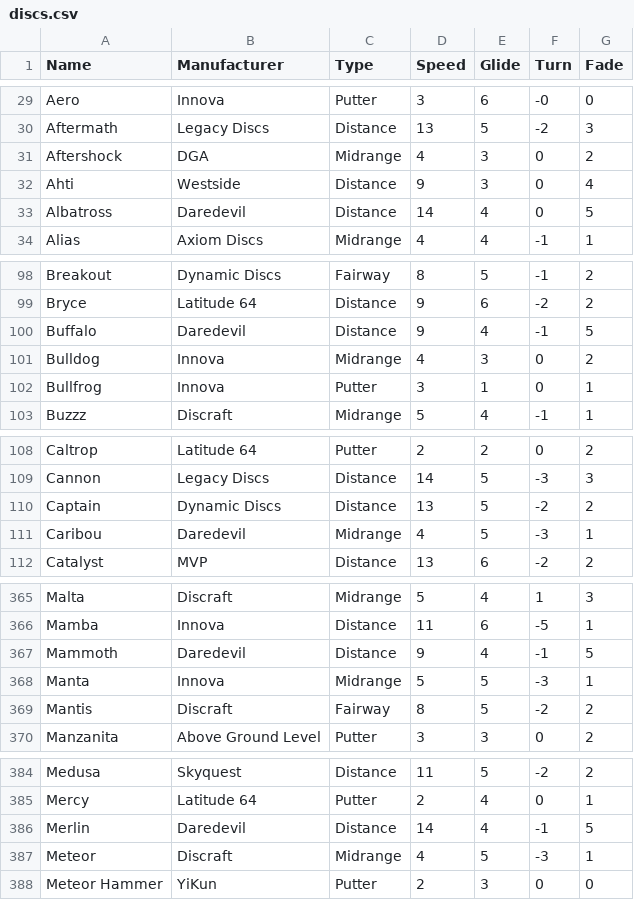
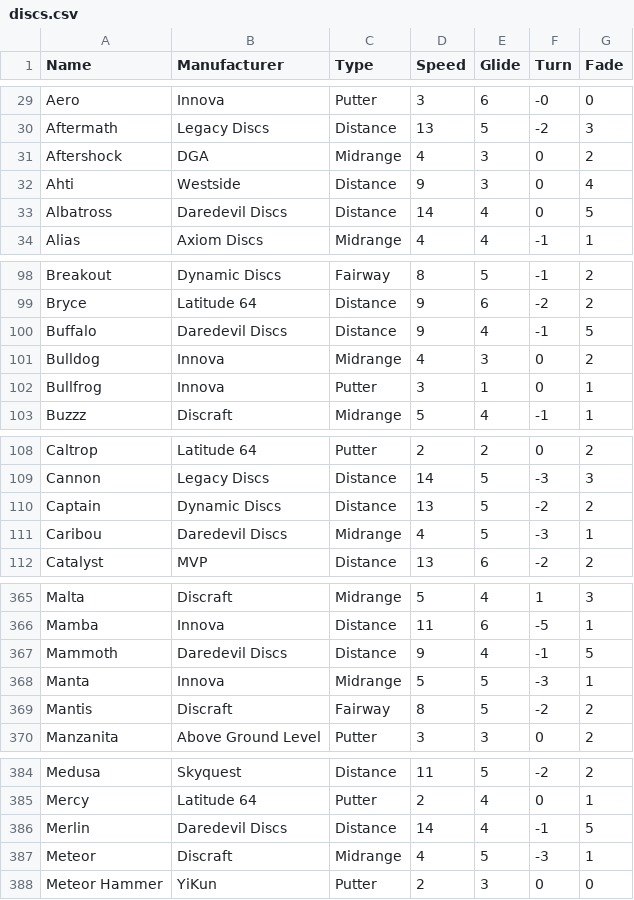
Before and after one commit to ScriptJunky/discsearcher, a CSV file: discs.csv, drawn as a sheet; only a part is shown, gaps mark what is left out; the diff covers the shown part only.

Commit message:
Added Daredevil Discs

```diff
--- a/discs.csv
+++ b/discs.csv
@@ -32,3 +32,3 @@ Aftershock,DGA,Midrange,4,3,0,2
 Ahti,Westside,Distance,9,3,0,4
-Albatross,Daredevil,Distance,14,4,0,5
+Albatross,Daredevil Discs,Distance,14,4,0,5
 Alias,Axiom Discs,Midrange,4,4,-1,1
@@ -99,3 +99,3 @@ Breakout,Dynamic Discs,Fairway,8,5,-1,2
 Bryce,Latitude 64,Distance,9,6,-2,2
-Buffalo,Daredevil,Distance,9,4,-1,5
+Buffalo,Daredevil Discs,Distance,9,4,-1,5
 Bulldog,Innova,Midrange,4,3,0,2
@@ -110,3 +110,3 @@ Cannon,Legacy Discs,Distance,14,5,-3,3
 Captain,Dynamic Discs,Distance,13,5,-2,2
-Caribou,Daredevil,Midrange,4,5,-3,1
+Caribou,Daredevil Discs,Midrange,4,5,-3,1
 Catalyst,MVP,Distance,13,6,-2,2
@@ -366,3 +366,3 @@ Malta,Discraft,Midrange,5,4,1,3
 Mamba,Innova,Distance,11,6,-5,1
-Mammoth,Daredevil,Distance,9,4,-1,5
+Mammoth,Daredevil Discs,Distance,9,4,-1,5
 Manta,Innova,Midrange,5,5,-3,1
@@ -385,3 +385,3 @@ Medusa,Skyquest,Distance,11,5,-2,2
 Mercy,Latitude 64,Putter,2,4,0,1
-Merlin,Daredevil,Distance,14,4,-1,5
+Merlin,Daredevil Discs,Distance,14,4,-1,5
 Meteor,Discraft,Midrange,4,5,-3,1
```
Also changed, not shown: 20 edited cells elsewhere in this file.
